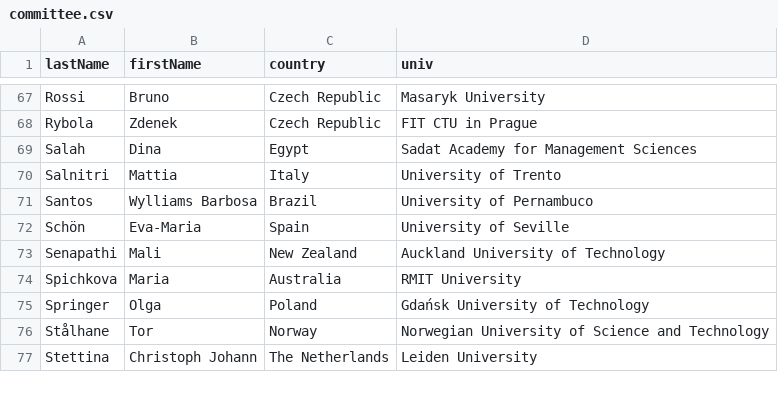
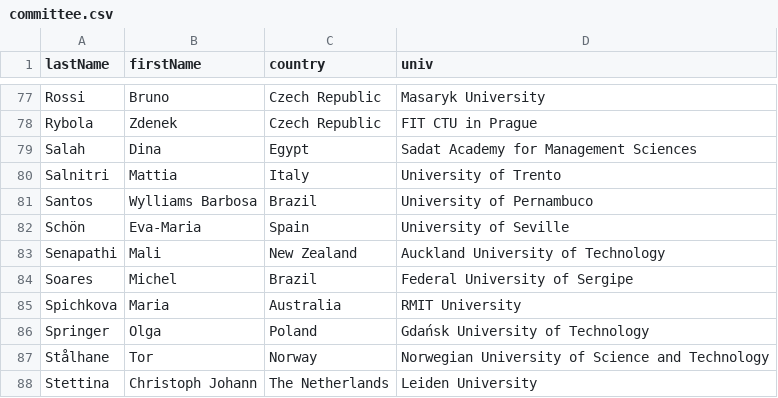
Before and after one commit to przybylek/LASD2022, a CSV file: data/committee.csv, drawn as a sheet; only a part is shown, gaps mark what is left out; the diff covers the shown part only; the diff names each change by its address in the sheet, - before the commit and + after, or states it on an @@ line.

```diff
--- a/data/committee.csv
+++ b/data/committee.csv
+row 84: Soares | Michel | Brazil | Federal University of Sergipe
```
Also changed, not shown: 14 added rows, 1 removed row and 3 edited cells elsewhere in this file, data/reviewers.csv, 2 other files.
